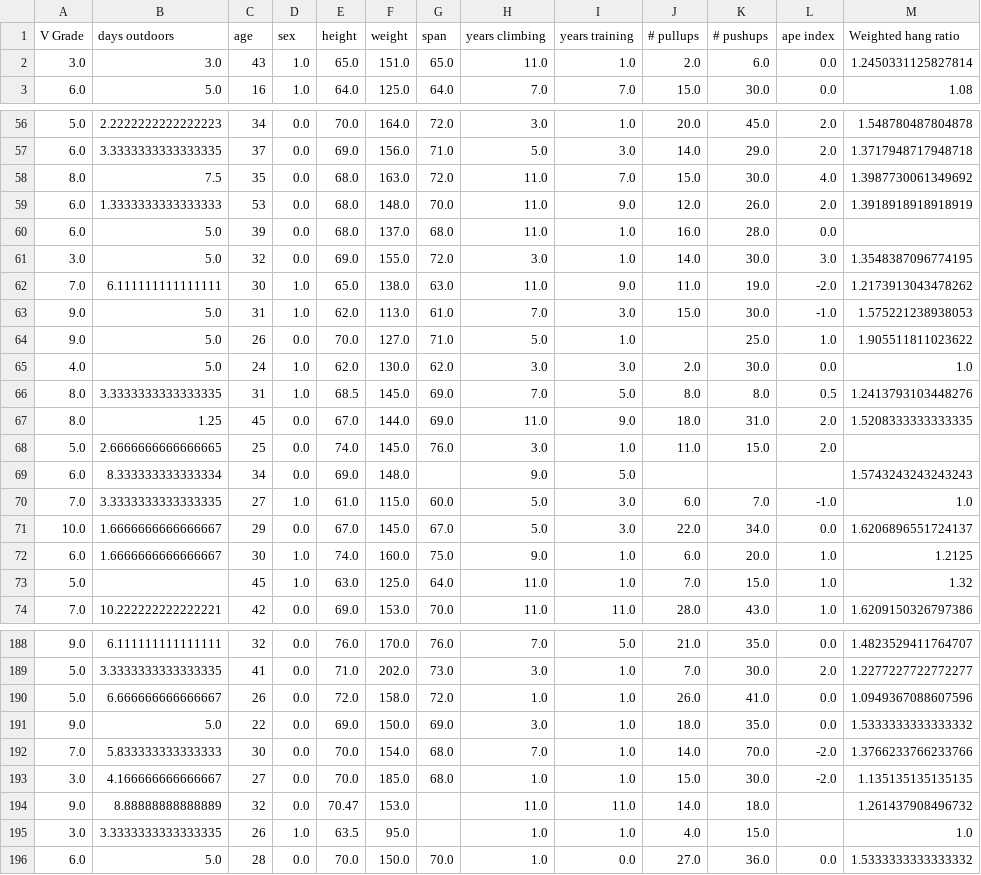
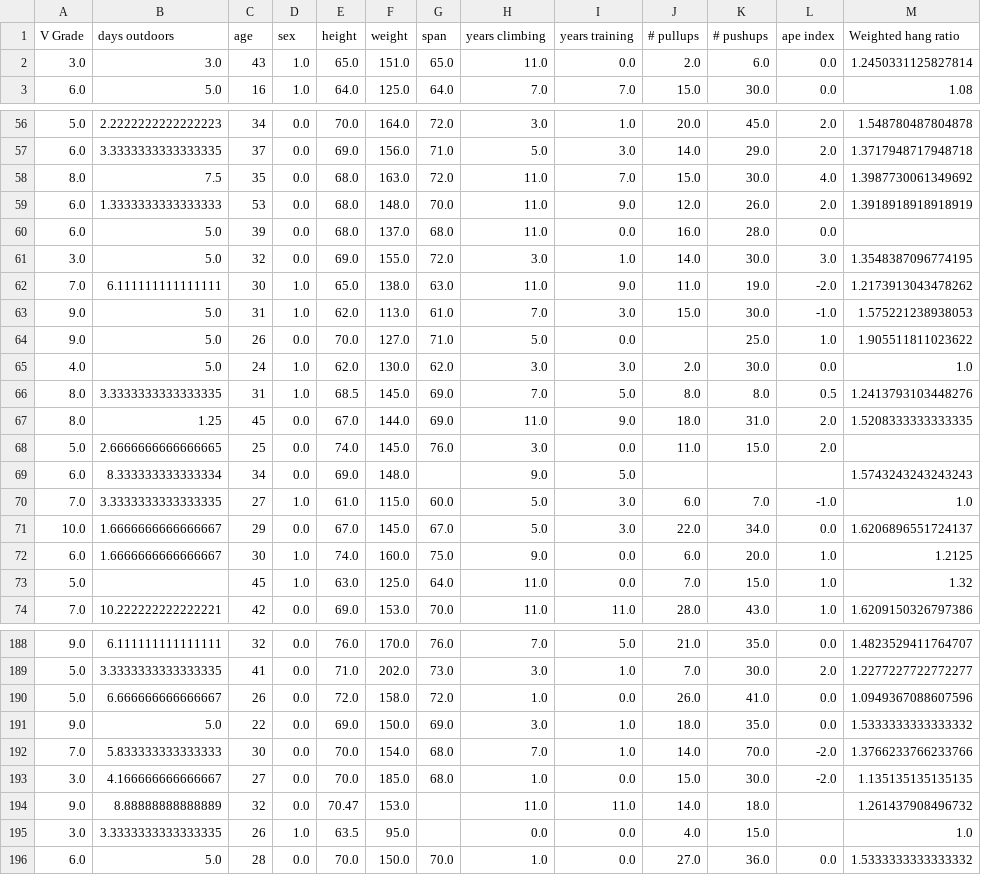
Before and after one commit to bctboi23/Climbing-prediction, a CSV file: clean_dataset.csv, drawn as a sheet; only a part is shown, gaps mark what is left out; the diff covers the shown part only; the diff names each change by its address in the sheet, - before the commit and + after, or states it on an @@ line.

Commit message:
update model + data + layout

```diff
--- a/clean_dataset.csv
+++ b/clean_dataset.csv
-I2 (years training): 1.0
+I2 (years training): 0.0
-I60 (years training): 1.0
+I60 (years training): 0.0
-I64 (years training): 1.0
+I64 (years training): 0.0
-I68 (years training): 1.0
+I68 (years training): 0.0
-I72:I73 (years training): 1.0
+I72:I73 (years training): 0.0
-I190 (years training): 1.0
+I190 (years training): 0.0
-I193 (years training): 1.0
+I193 (years training): 0.0
-H195 (years climbing): 1.0
+H195 (years climbing): 0.0
-I195 (years training): 1.0
+I195 (years training): 0.0
```
Also changed, not shown: 59 edited cells elsewhere in this file, 4 other files.
